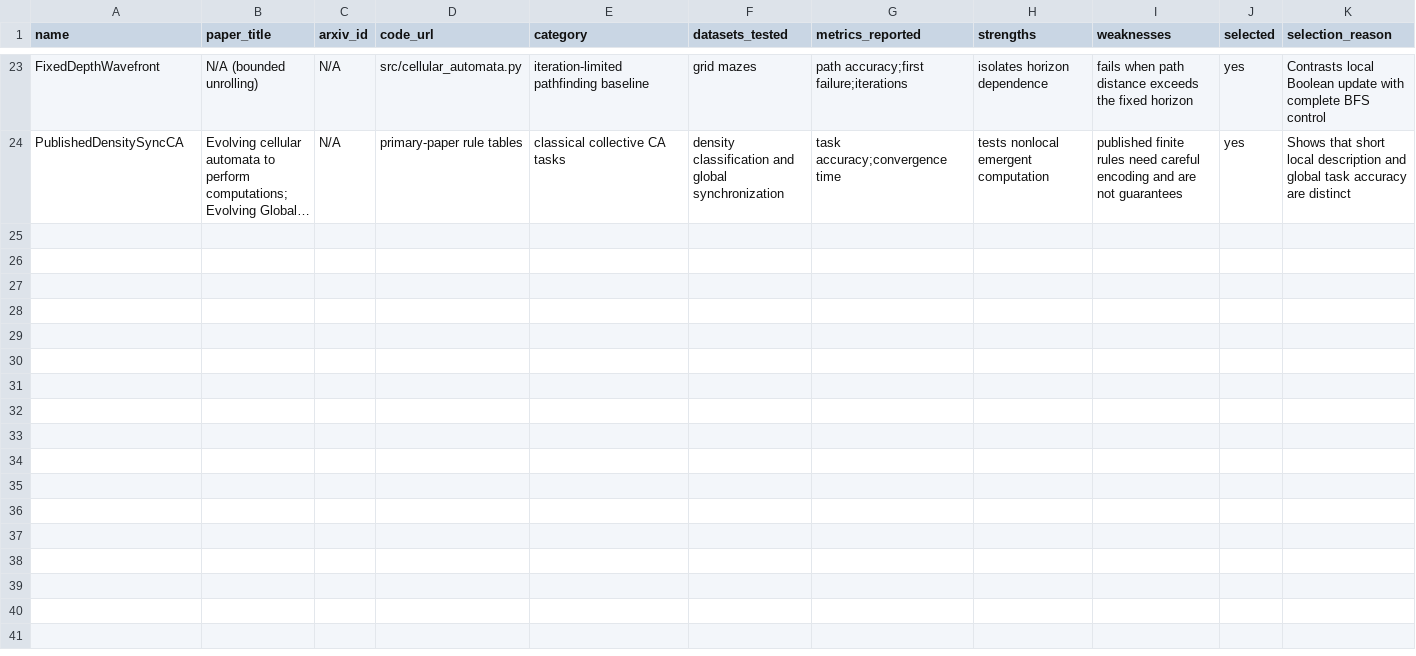
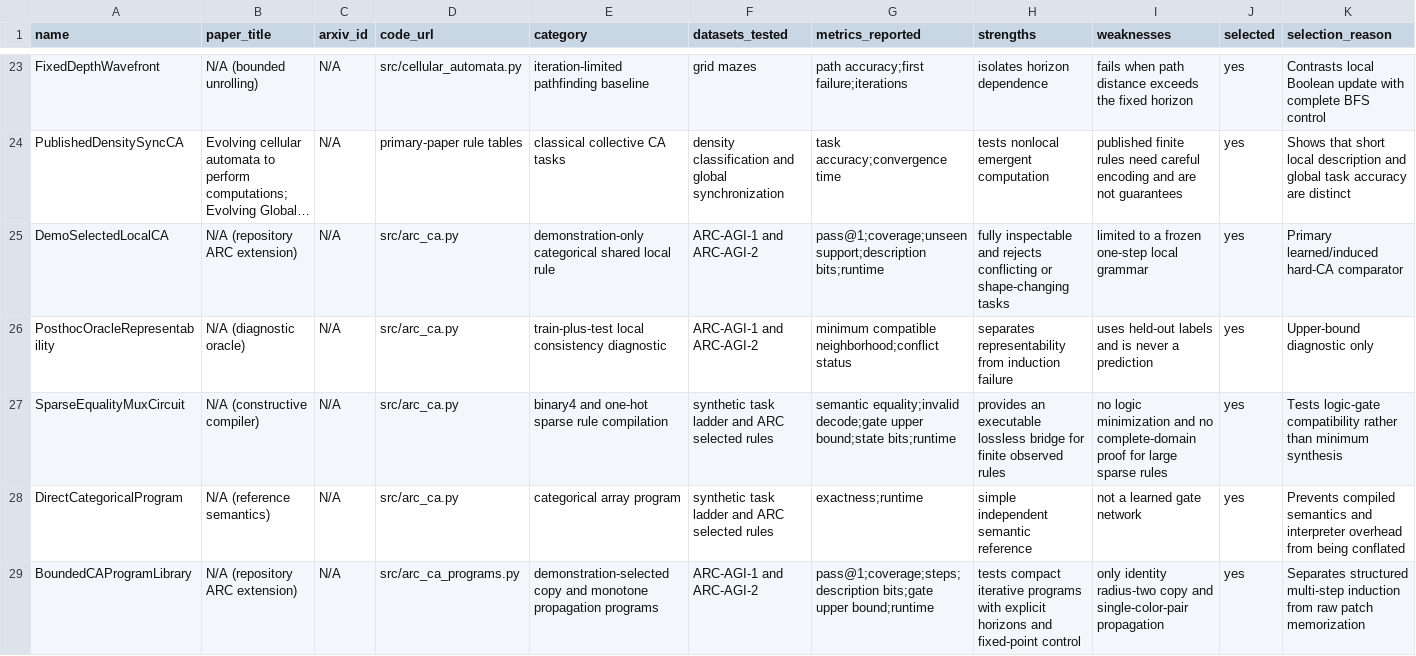
Before and after one commit to chaochao825/symbolic_logic, a CSV file: notes/design/baselines.csv, drawn as a sheet; only a part is shown, gaps mark what is left out; long unchanged cells end in …; the diff names each change by its address in the sheet, - before the commit and + after, or states it on an @@ line.

```diff
--- a/notes/design/baselines.csv
+++ b/notes/design/baselines.csv
+row 25: DemoSelectedLocalCA | N/A (repository ARC extension) | N/A | src/arc_ca.py | demonstration-only categorical shared local rule | ARC-AGI-1 and ARC-AGI-2 | pass@1;coverage;unseen support;description bits;runtime | fully inspectable and rejects conflicting or shape-changing tasks | limited to a frozen one-step local grammar | yes | Primary learned/induced hard-CA comparator
+row 26: PosthocOracleRepresentability | N/A (diagnostic oracle) | N/A | src/arc_ca.py | train-plus-test local consistency diagnostic | ARC-AGI-1 and ARC-AGI-2 | minimum compatible neighborhood;conflict status | separates representability from induction failure | uses held-out labels and is never a prediction | yes | Upper-bound diagnostic only
+row 27: SparseEqualityMuxCircuit | N/A (constructive compiler) | N/A | src/arc_ca.py | binary4 and one-hot sparse rule compilation | synthetic task ladder and ARC selected rules | semantic equality;invalid decode;gate upper bound;state bits;runtime | provides an executable lossless bridge for finite observed rules | no logic minimization and no complete-domain proof for large sparse rules | yes | Tests logic-gate compatibility rather than minimum synthesis
+row 28: DirectCategoricalProgram | N/A (reference semantics) | N/A | src/arc_ca.py | categorical array program | synthetic task ladder and ARC selected rules | exactness;runtime | simple independent semantic reference | not a learned gate network | yes | Prevents compiled semantics and interpreter overhead from being conflated
+row 29: BoundedCAProgramLibrary | N/A (repository ARC extension) | N/A | src/arc_ca_programs.py | demonstration-selected copy and monotone propagation programs | ARC-AGI-1 and ARC-AGI-2 | pass@1;coverage;steps;description bits;gate upper bound;runtime | tests compact iterative programs with explicit horizons and fixed-point control | only identity radius-two copy and single-color-pair propagation | yes | Separates structured multi-step induction from raw patch memorization
```
Also changed, not shown: brief/evidence-matrix.csv, notes/design/experiment-matrix.csv, 13 other files.
